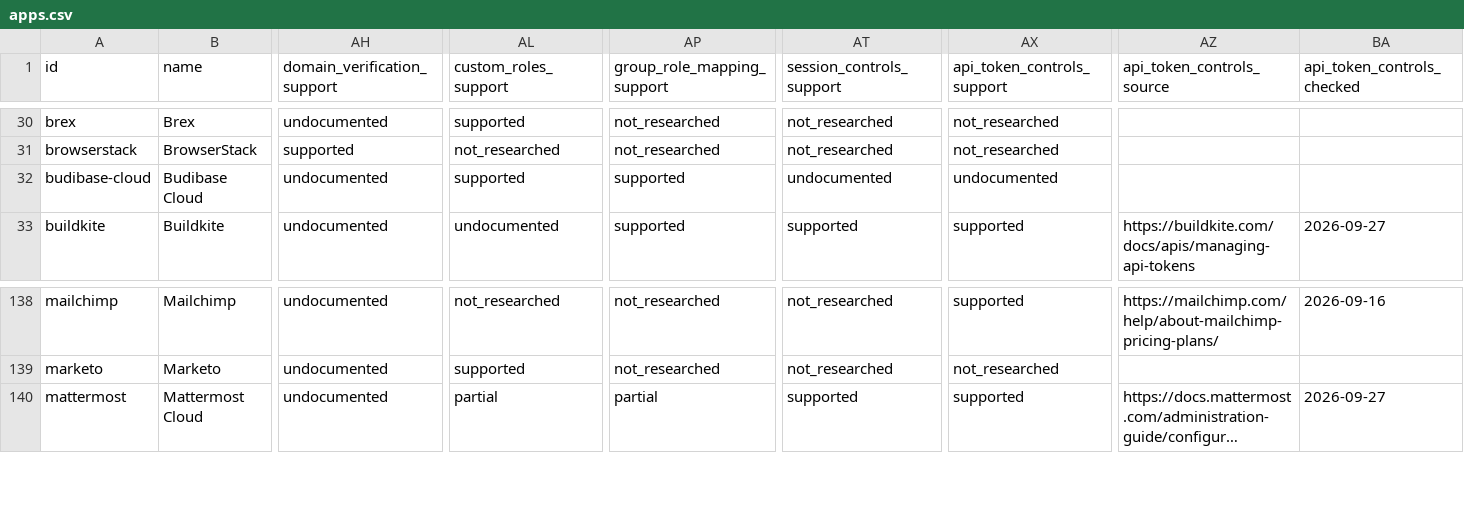
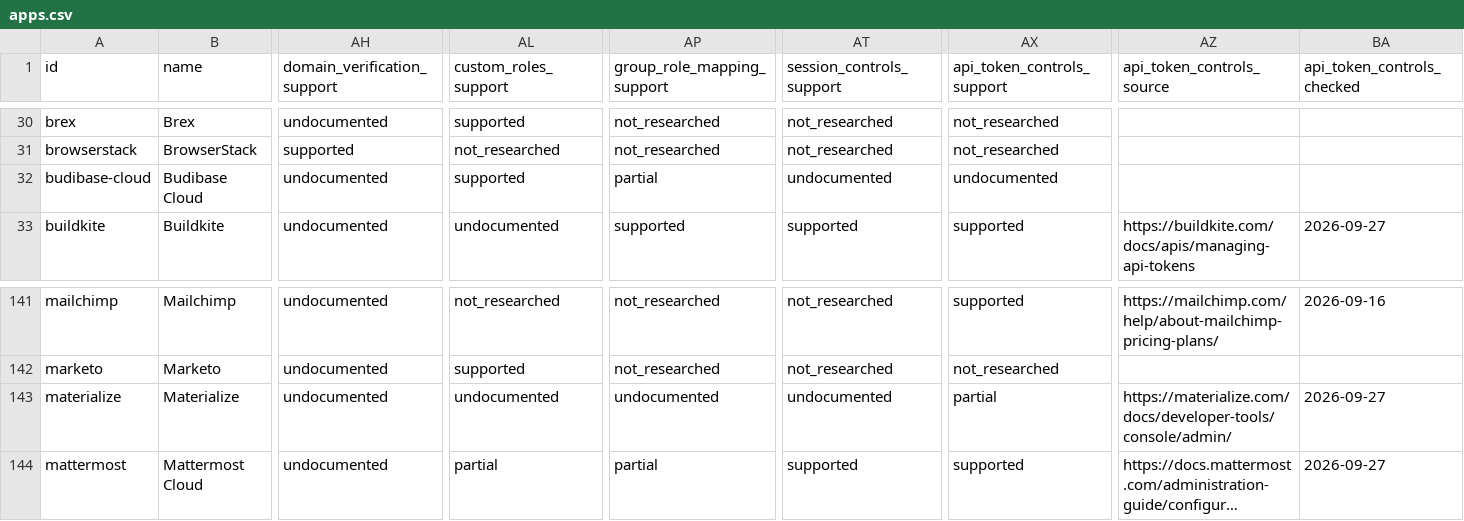
Before and after one commit to prithvikrishnab4u/VetThe.App, a CSV file: site/static/data/apps.csv, drawn as a sheet; only a part is shown, gaps mark what is left out; long unchanged cells end in …; rows hold the shown columns only; the diff covers the shown part only; the diff names each change by its address in the sheet, - before the commit and + after, or states it on an @@ line.

```diff
--- a/site/static/data/apps.csv
+++ b/site/static/data/apps.csv
-AP32 (group_role_mapping_support): supported
+AP32 (group_role_mapping_support): partial
+row 143: materialize | Materialize | undocumented | undocumented | undocumented | undocumented | partial | https://materialize.com/docs/developer-tools/console/admin/ | 2026-09-27
```
Also changed, not shown: 5 added rows elsewhere in this file, 9 other files.
